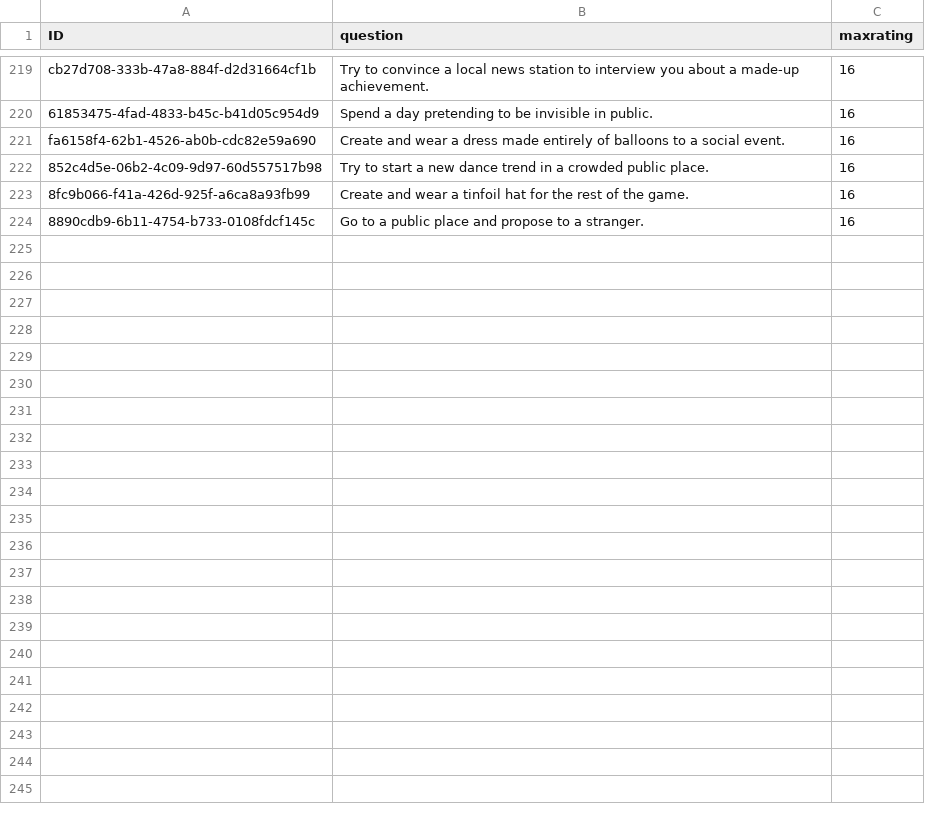
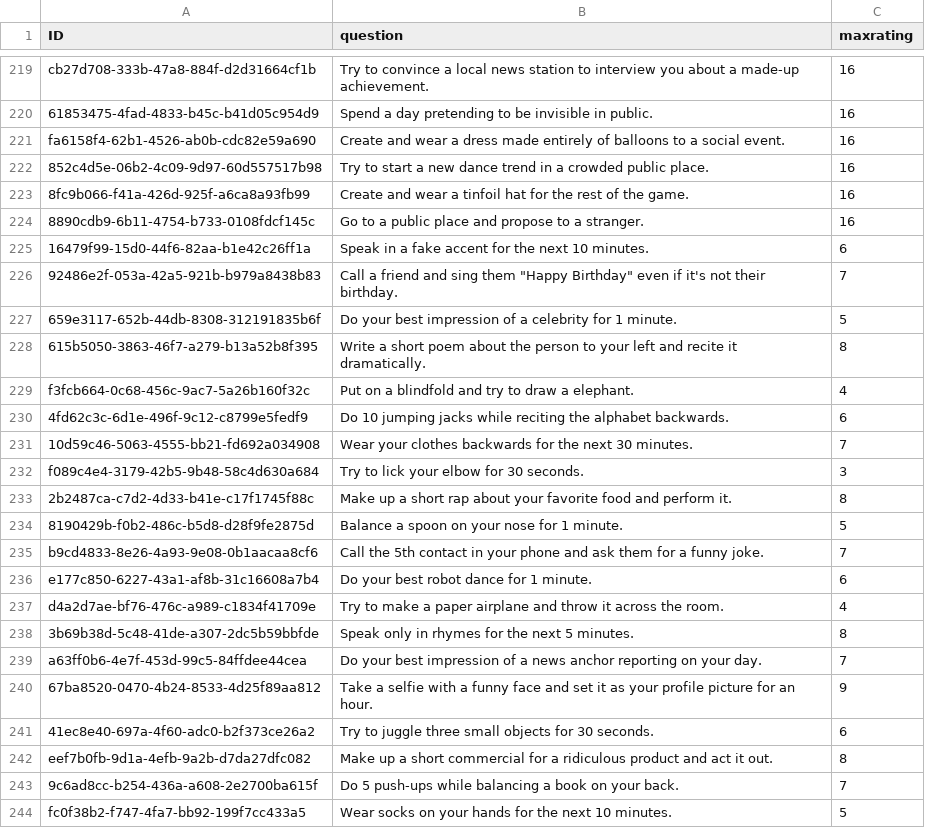
Before and after one commit to The-Orange-Squad/toad, a CSV file: dares.csv, drawn as a sheet; only a part is shown, gaps mark what is left out.

Commit message:
Update truth and dare questions in dares.csv and truths.csv

```diff
--- a/dares.csv
+++ b/dares.csv
@@ -224 +224,21 @@ fa6158f4-62b1-4526-ab0b-cdc82e59a690,Create and wear a dress made entirely of ba
 8890cdb9-6b11-4754-b733-0108fdcf145c,Go to a public place and propose to a stranger.,16
+16479f99-15d0-44f6-82aa-b1e42c26ff1a,Speak in a fake accent for the next 10 minutes.,6
+92486e2f-053a-42a5-921b-b979a8438b83,"Call a friend and sing them ""Happy Birthday"" even if it's not their birthday.",7
+659e3117-652b-44db-8308-312191835b6f,Do your best impression of a celebrity for 1 minute.,5
+615b5050-3863-46f7-a279-b13a52b8f395,Write a short poem about the person to your left and recite it dramatically.,8
+f3fcb664-0c68-456c-9ac7-5a26b160f32c,Put on a blindfold and try to draw a elephant.,4
+4fd62c3c-6d1e-496f-9c12-c8799e5fedf9,Do 10 jumping jacks while reciting the alphabet backwards.,6
+10d59c46-5063-4555-bb21-fd692a034908,Wear your clothes backwards for the next 30 minutes.,7
+f089c4e4-3179-42b5-9b48-58c4d630a684,Try to lick your elbow for 30 seconds.,3
+2b2487ca-c7d2-4d33-b41e-c17f1745f88c,Make up a short rap about your favorite food and perform it.,8
+8190429b-f0b2-486c-b5d8-d28f9fe2875d,Balance a spoon on your nose for 1 minute.,5
+b9cd4833-8e26-4a93-9e08-0b1aacaa8cf6,Call the 5th contact in your phone and ask them for a funny joke.,7
+e177c850-6227-43a1-af8b-31c16608a7b4,Do your best robot dance for 1 minute.,6
+d4a2d7ae-bf76-476c-a989-c1834f41709e,Try to make a paper airplane and throw it across the room.,4
+3b69b38d-5c48-41de-a307-2dc5b59bbfde,Speak only in rhymes for the next 5 minutes.,8
+a63ff0b6-4e7f-453d-99c5-84ffdee44cea,Do your best impression of a news anchor reporting on your day.,7
+67ba8520-0470-4b24-8533-4d25f89aa812,Take a selfie with a funny face and set it as your profile picture for an hour.,9
+41ec8e40-697a-4f60-adc0-b2f373ce26a2,Try to juggle three small objects for 30 seconds.,6
+eef7b0fb-9d1a-4efb-9a2b-d7da27dfc082,Make up a short commercial for a ridiculous product and act it out.,8
+9c6ad8cc-b254-436a-a608-2e2700ba615f,Do 5 push-ups while balancing a book on your back.,7
+fc0f38b2-f747-4fa7-bb92-199f7cc433a5,Wear socks on your hands for the next 10 minutes.,5
```
Also changed, not shown: truths.csv.
